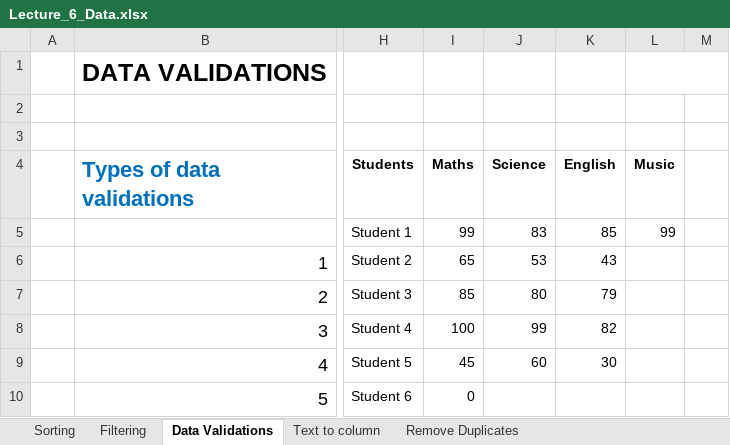
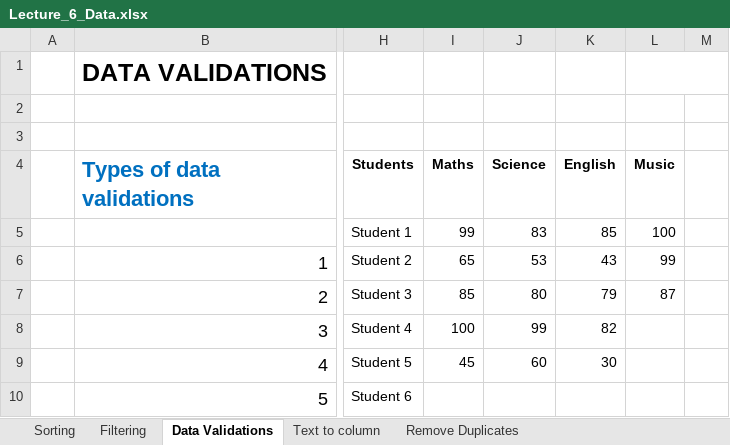
Before and after one commit to Leonidus786/Ds_30, an Excel workbook: Excel/Data files/Lecture_6_Data.xlsx, sheet Data Validations, drawn as a sheet; only a part is shown, gaps mark what is left out; values as stored, in another font and other column widths than the file's, no borders; the diff names each change by its address in the sheet, - before the commit and + after, or states it on an @@ line.

```diff
--- a/Excel/Data files/Lecture_6_Data.xlsx (sheet Data Validations)
+++ b/Excel/Data files/Lecture_6_Data.xlsx (sheet Data Validations)
-L5 (Music): 99
+L5 (Music): 100
-L6 (Music): (empty)
+L6 (Music): 99
-L7 (Music): (empty)
+L7 (Music): 87
-I10 (Maths): 0
+I10 (Maths): (empty)
```
Also changed, not shown: sheet Sorting, sheet Text to column, sheet Filtering, Excel/Other/Session5_Exercise.xlsx, 1 other file.
